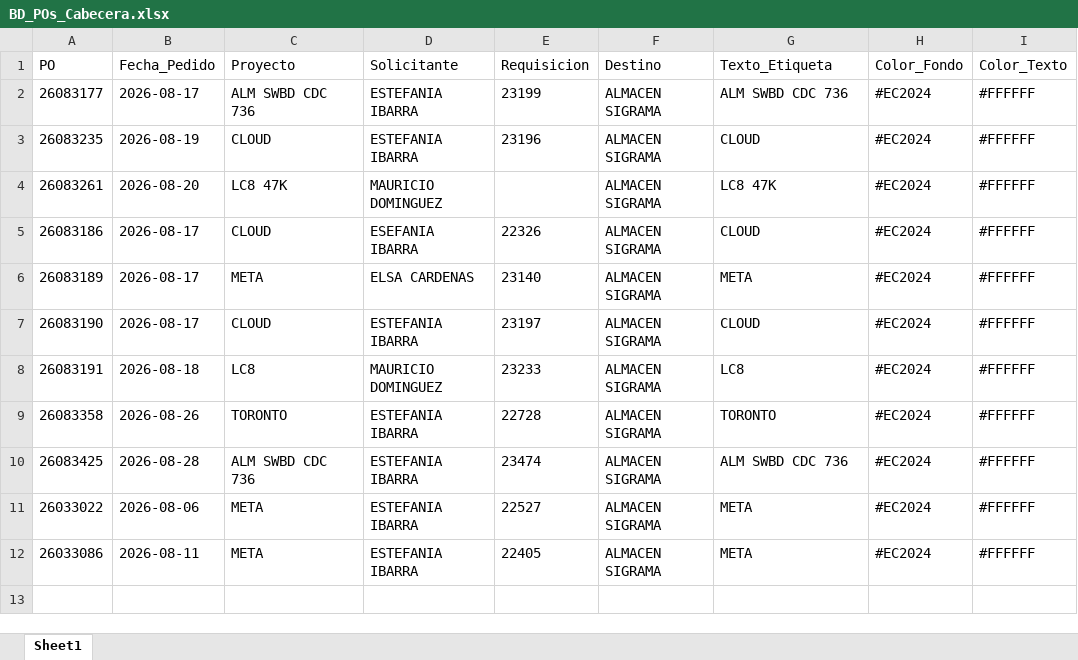
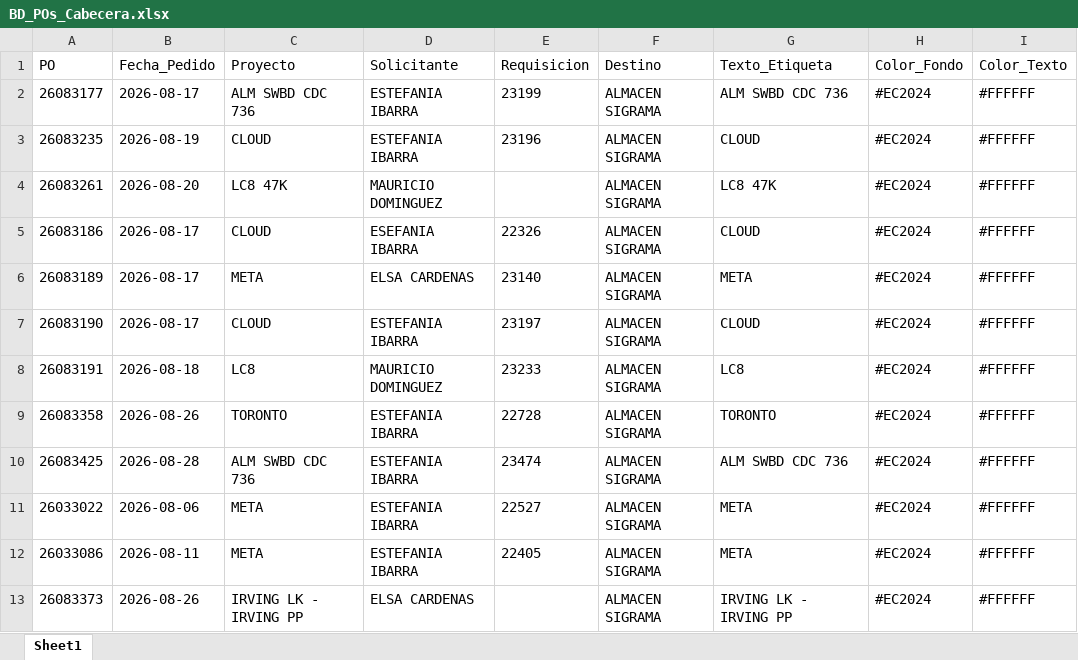
Before and after one commit to jesusalbertomoraleslopez-byte/sigrama_po_tracker, an Excel workbook: data/BD_POs_Cabecera.xlsx, sheet Sheet1, drawn as a sheet; values as stored, in another font and other column widths than the file's, no borders; the diff names each change by its address in the sheet, - before the commit and + after, or states it on an @@ line.

Commit message:
auto-backup: data/BD_POs_Cabecera.xlsx @ 2026-09-01 13:41

```diff
--- a/data/BD_POs_Cabecera.xlsx (sheet Sheet1)
+++ b/data/BD_POs_Cabecera.xlsx (sheet Sheet1)
+row 13: 26083373 | 2026-08-26 | IRVING LK - IRVING PP | ELSA CARDENAS |  | ALMACEN SIGRAMA | IRVING LK - IRVING PP | #EC2024 | #FFFFFF
```
